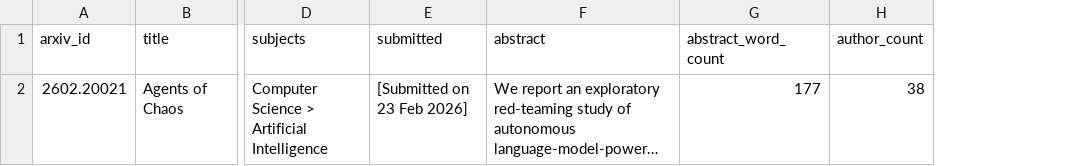
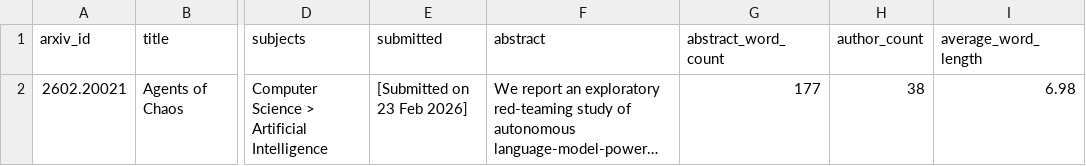
Before and after one commit to Brandon112123/nlp-05-web-documents-custom, a CSV file: data/processed/case_processed.csv, drawn as a sheet; only a part is shown, gaps mark what is left out; long unchanged cells end in …; the diff names each change by its address in the sheet, - before the commit and + after, or states it on an @@ line.

Commit message:
add average word length analysis and document D2 experiment

```diff
--- a/data/processed/case_processed.csv
+++ b/data/processed/case_processed.csv
+column I (average_word_length), row 2: 6.98
```
Also changed, not shown: 3 other files.
